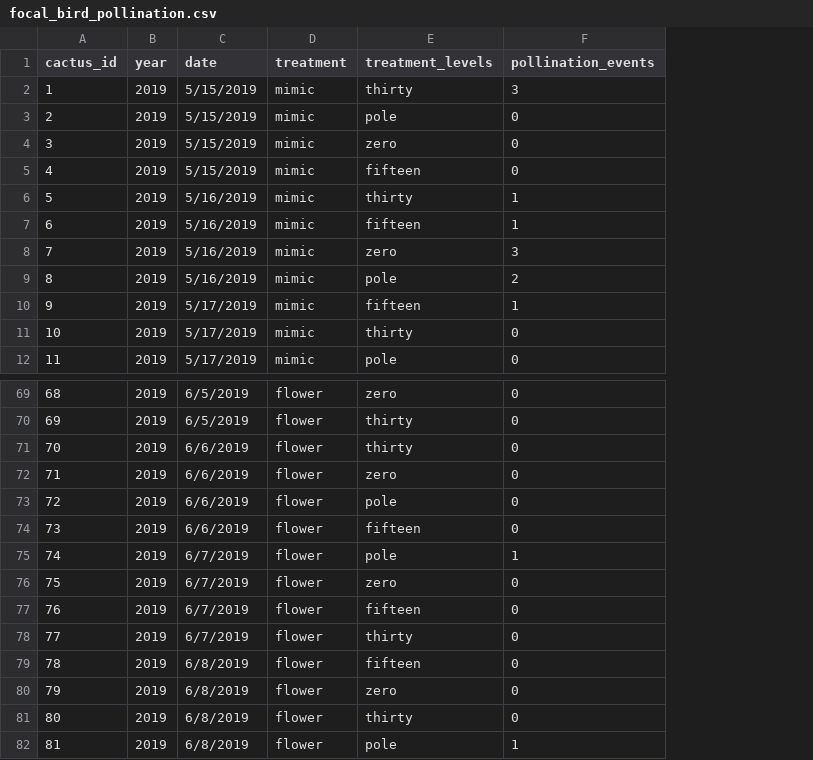
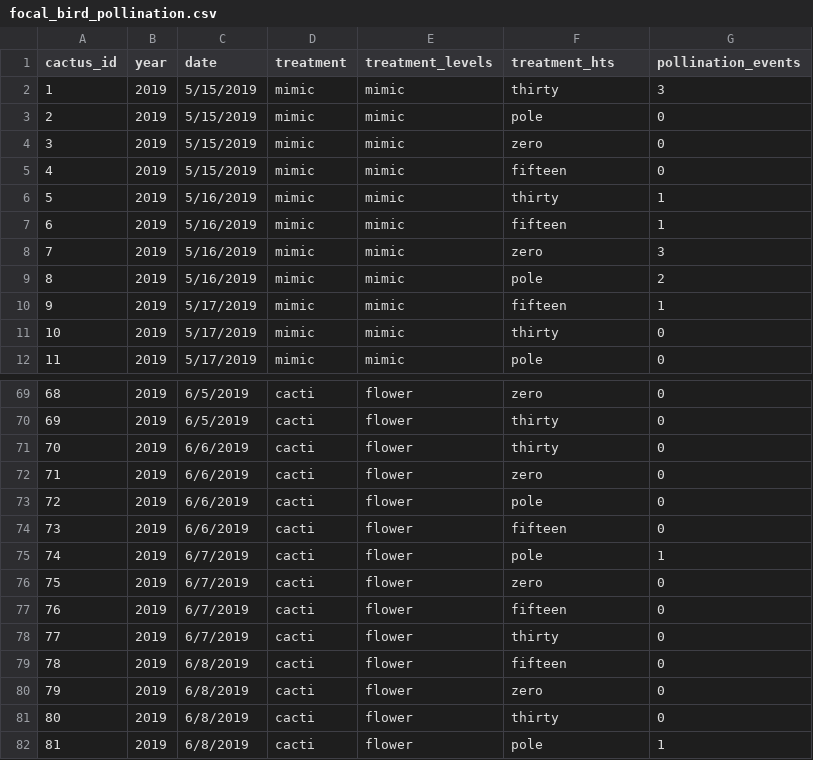
Before and after one commit to zenrabbit/Mojave_bird_datasets, a CSV file: data/tidy/mimic/focal_bird_pollination.csv, drawn as a sheet; only a part is shown, gaps mark what is left out; addresses are those after the commit; the diff covers the shown part only; the diff names each change by its address in the sheet, - before the commit and + after, or states it on an @@ line.

```diff
--- a/data/tidy/mimic/focal_bird_pollination.csv
+++ b/data/tidy/mimic/focal_bird_pollination.csv
+column E (treatment_levels), rows 2-12: all mimic; rows 69-82: all flower
-F1: treatment_levels
+F1: treatment_hts
-D69:D82 (treatment): flower
+D69:D82 (treatment): cacti
```
Also changed, not shown: 27 edited cells elsewhere in this file, data/tidy/mimic/focal_bird_visitation.csv, 9 other files.
